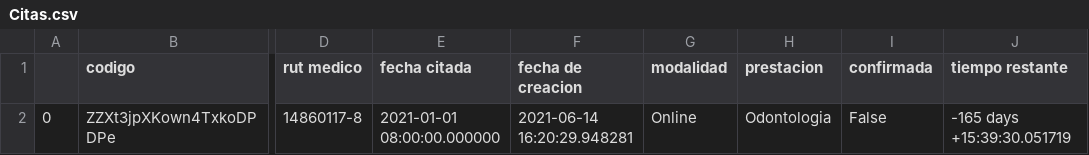
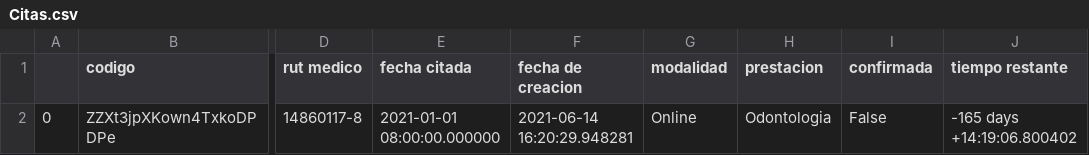
Before and after one commit to Nicolas-Montana-Baeza/consulta_medica0.0, a CSV file: datos/Citas.csv, drawn as a sheet; only a part is shown, gaps mark what is left out; the diff names each change by its address in the sheet, - before the commit and + after, or states it on an @@ line.

Commit message:
kjñ

```diff
--- a/datos/Citas.csv
+++ b/datos/Citas.csv
-J2 (tiempo restante): -165 days +15:39:30.051719
+J2 (tiempo restante): -165 days +14:19:06.800402
```
